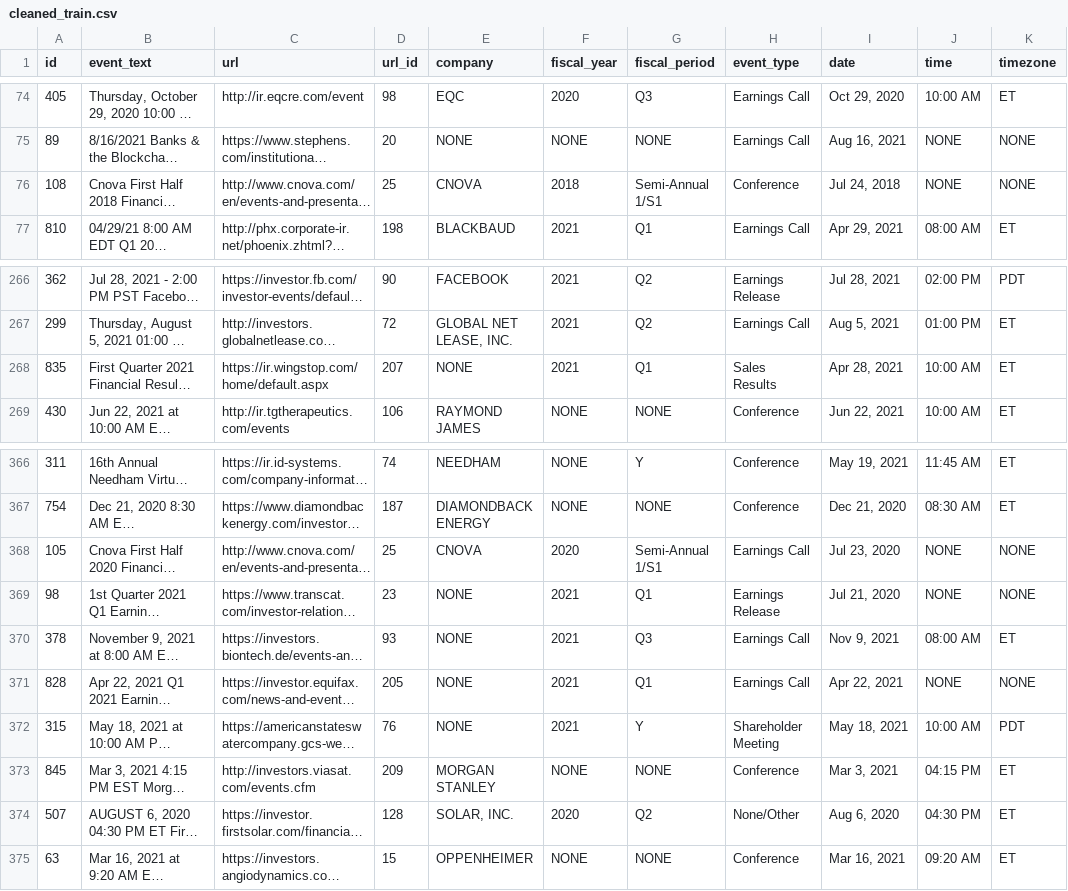
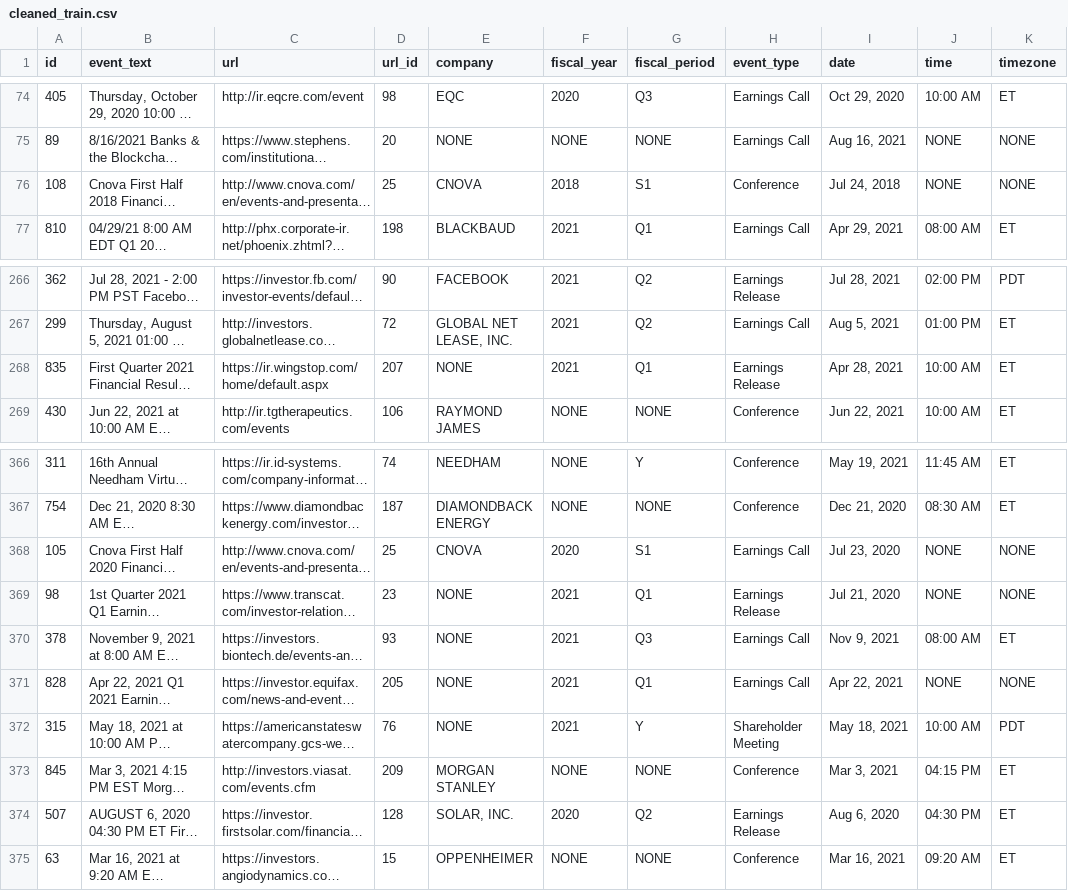
Before and after one commit to lwu35/CorporateEventNER, a CSV file: merged/cleaned_train.csv, drawn as a sheet; only a part is shown, gaps mark what is left out; long unchanged cells end in …; the diff names each change by its address in the sheet, - before the commit and + after, or states it on an @@ line.

```diff
--- a/merged/cleaned_train.csv
+++ b/merged/cleaned_train.csv
-G76 (fiscal_period): Semi-Annual 1/S1
+G76 (fiscal_period): S1
-H268 (event_type): Sales Results
+H268 (event_type): Earnings Release
-G368 (fiscal_period): Semi-Annual 1/S1
+G368 (fiscal_period): S1
-H374 (event_type): None/Other
+H374 (event_type): Earnings Release
```
Also changed, not shown: merged/appen812edits.csv, merged/cleaned_appen_812.csv, 1 other file.
